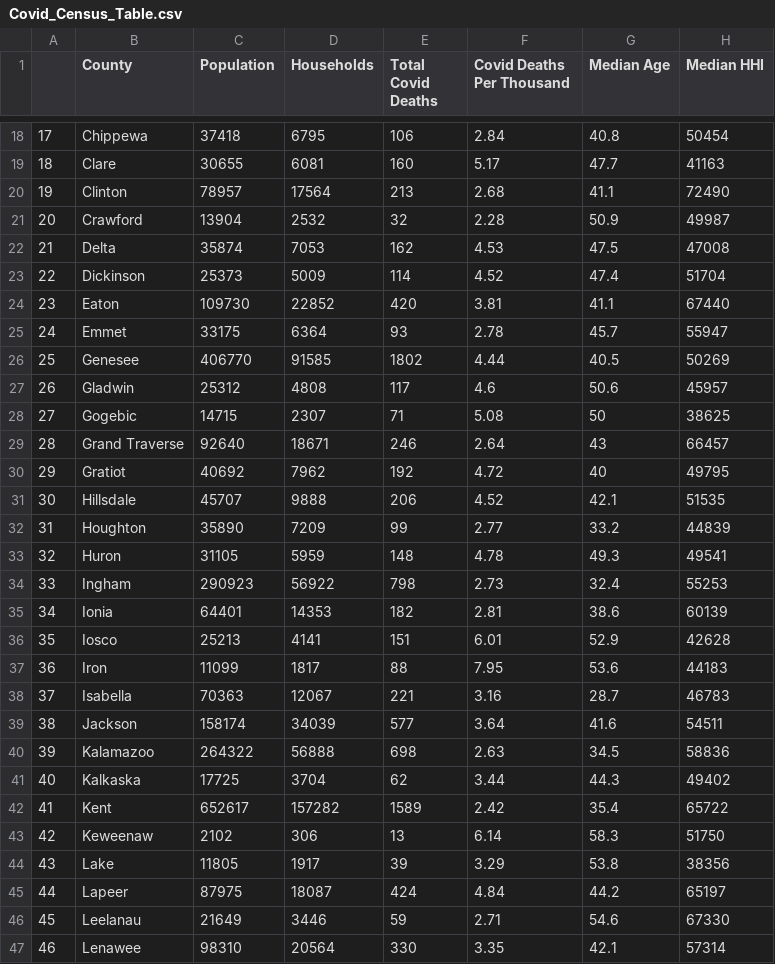
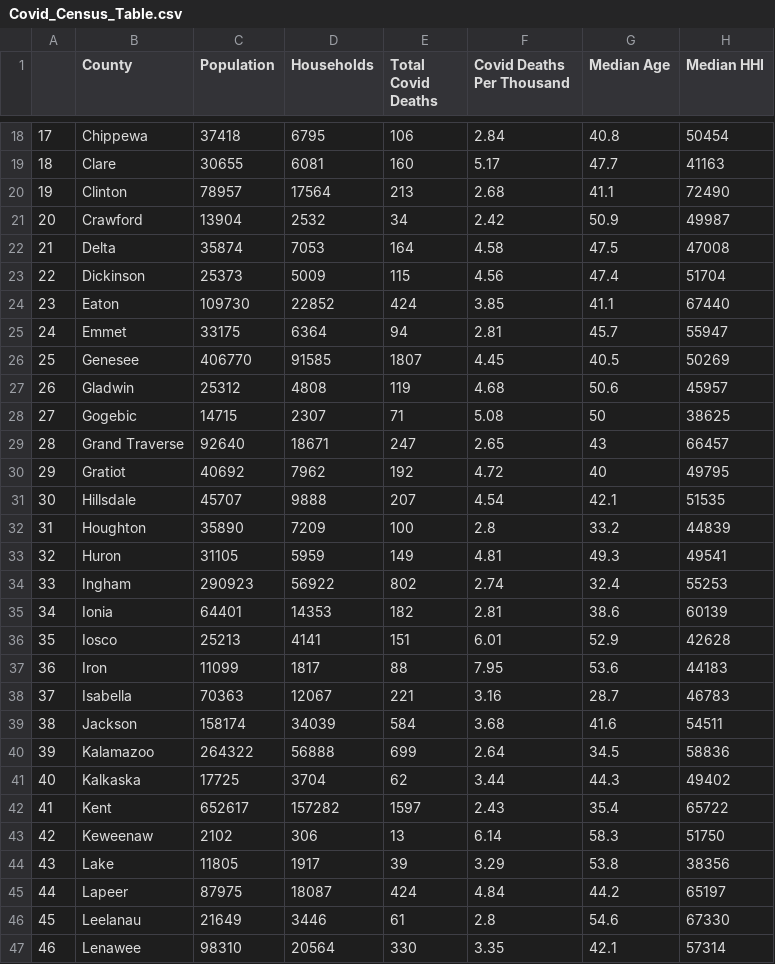
Before and after one commit to BrookemWalters/BrookemWalters-Portfolio, a CSV file: Stats 518 Final Project/Tables_Shiny/MIShiny/Covid_Census_Table.csv, drawn as a sheet; only a part is shown, gaps mark what is left out; the diff covers the shown part only; the diff names each change by its address in the sheet, - before the commit and + after, or states it on an @@ line.

```diff
--- a/Stats 518 Final Project/Tables_Shiny/MIShiny/Covid_Census_Table.csv
+++ b/Stats 518 Final Project/Tables_Shiny/MIShiny/Covid_Census_Table.csv
-E21 (Total Covid Deaths): 32
+E21 (Total Covid Deaths): 34
-F21 (Covid Deaths Per Thousand): 2.28
+F21 (Covid Deaths Per Thousand): 2.42
-E22 (Total Covid Deaths): 162
+E22 (Total Covid Deaths): 164
-F22 (Covid Deaths Per Thousand): 4.53
+F22 (Covid Deaths Per Thousand): 4.58
-E23 (Total Covid Deaths): 114
+E23 (Total Covid Deaths): 115
-F23 (Covid Deaths Per Thousand): 4.52
+F23 (Covid Deaths Per Thousand): 4.56
-E24 (Total Covid Deaths): 420
+E24 (Total Covid Deaths): 424
-F24 (Covid Deaths Per Thousand): 3.81
+F24 (Covid Deaths Per Thousand): 3.85
-E25 (Total Covid Deaths): 93
+E25 (Total Covid Deaths): 94
-F25 (Covid Deaths Per Thousand): 2.78
+F25 (Covid Deaths Per Thousand): 2.81
-E26 (Total Covid Deaths): 1802
+E26 (Total Covid Deaths): 1807
-F26 (Covid Deaths Per Thousand): 4.44
+F26 (Covid Deaths Per Thousand): 4.45
-E27 (Total Covid Deaths): 117
+E27 (Total Covid Deaths): 119
-F27 (Covid Deaths Per Thousand): 4.6
+F27 (Covid Deaths Per Thousand): 4.68
-E29 (Total Covid Deaths): 246
+E29 (Total Covid Deaths): 247
-F29 (Covid Deaths Per Thousand): 2.64
+F29 (Covid Deaths Per Thousand): 2.65
-E31 (Total Covid Deaths): 206
+E31 (Total Covid Deaths): 207
-F31 (Covid Deaths Per Thousand): 4.52
+F31 (Covid Deaths Per Thousand): 4.54
-E32 (Total Covid Deaths): 99
+E32 (Total Covid Deaths): 100
-F32 (Covid Deaths Per Thousand): 2.77
+F32 (Covid Deaths Per Thousand): 2.8
-E33 (Total Covid Deaths): 148
+E33 (Total Covid Deaths): 149
-F33 (Covid Deaths Per Thousand): 4.78
+F33 (Covid Deaths Per Thousand): 4.81
-E34 (Total Covid Deaths): 798
+E34 (Total Covid Deaths): 802
-F34 (Covid Deaths Per Thousand): 2.73
+F34 (Covid Deaths Per Thousand): 2.74
-E39 (Total Covid Deaths): 577
+E39 (Total Covid Deaths): 584
-F39 (Covid Deaths Per Thousand): 3.64
+F39 (Covid Deaths Per Thousand): 3.68
-E40 (Total Covid Deaths): 698
+E40 (Total Covid Deaths): 699
-F40 (Covid Deaths Per Thousand): 2.63
+F40 (Covid Deaths Per Thousand): 2.64
-E42 (Total Covid Deaths): 1589
+E42 (Total Covid Deaths): 1597
-F42 (Covid Deaths Per Thousand): 2.42
+F42 (Covid Deaths Per Thousand): 2.43
-E46 (Total Covid Deaths): 59
+E46 (Total Covid Deaths): 61
-F46 (Covid Deaths Per Thousand): 2.71
+F46 (Covid Deaths Per Thousand): 2.8
```
Also changed, not shown: 58 edited cells elsewhere in this file, Stats 518 Final Project/Bootstrapping/covid_census_bs.csv, Stats 518 Final Project/Tables_Shiny/MIShiny/covid_census_summary_stats.csv, 17 other files.
